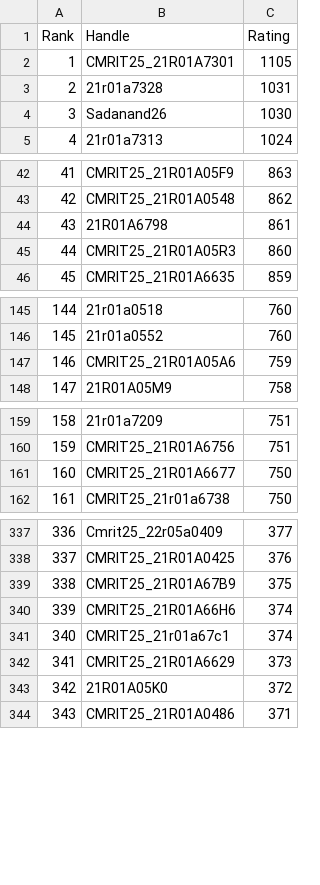
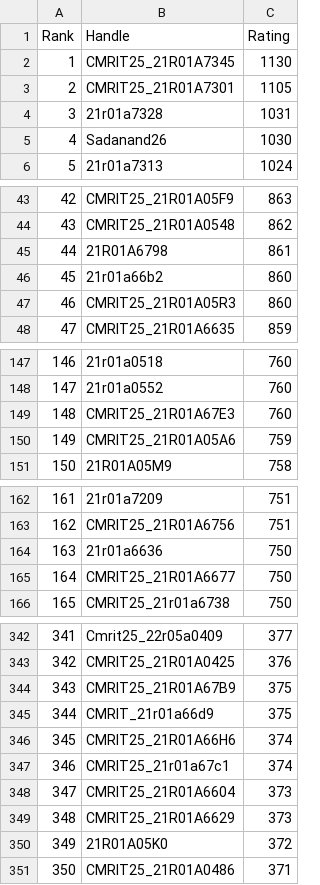
Before and after one commit to dog-broad/CodeforcesRankingGUI, a CSV file: Leaderboards/CurrentCodeforcesRatings.csv, drawn as a sheet; only a part is shown, gaps mark what is left out; addresses are those after the commit; the diff covers the shown part only; the diff names each change by its address in the sheet, - before the commit and + after, or states it on an @@ line.

```diff
--- a/Leaderboards/CurrentCodeforcesRatings.csv
+++ b/Leaderboards/CurrentCodeforcesRatings.csv
+row 2: 1 | CMRIT25_21R01A7345 | 1130
@@ column A (Rank) renumbered from row 3 down @@
+row 46: 45 | 21r01a66b2 | 860
+row 149: 148 | CMRIT25_21R01A67E3 | 760
+row 164: 163 | 21r01a6636 | 750
+row 345: 344 | CMRIT_21r01a66d9 | 375
+row 348: 347 | CMRIT25_21R01A6604 | 373
```
Also changed, not shown: 3 added rows elsewhere in this file.
